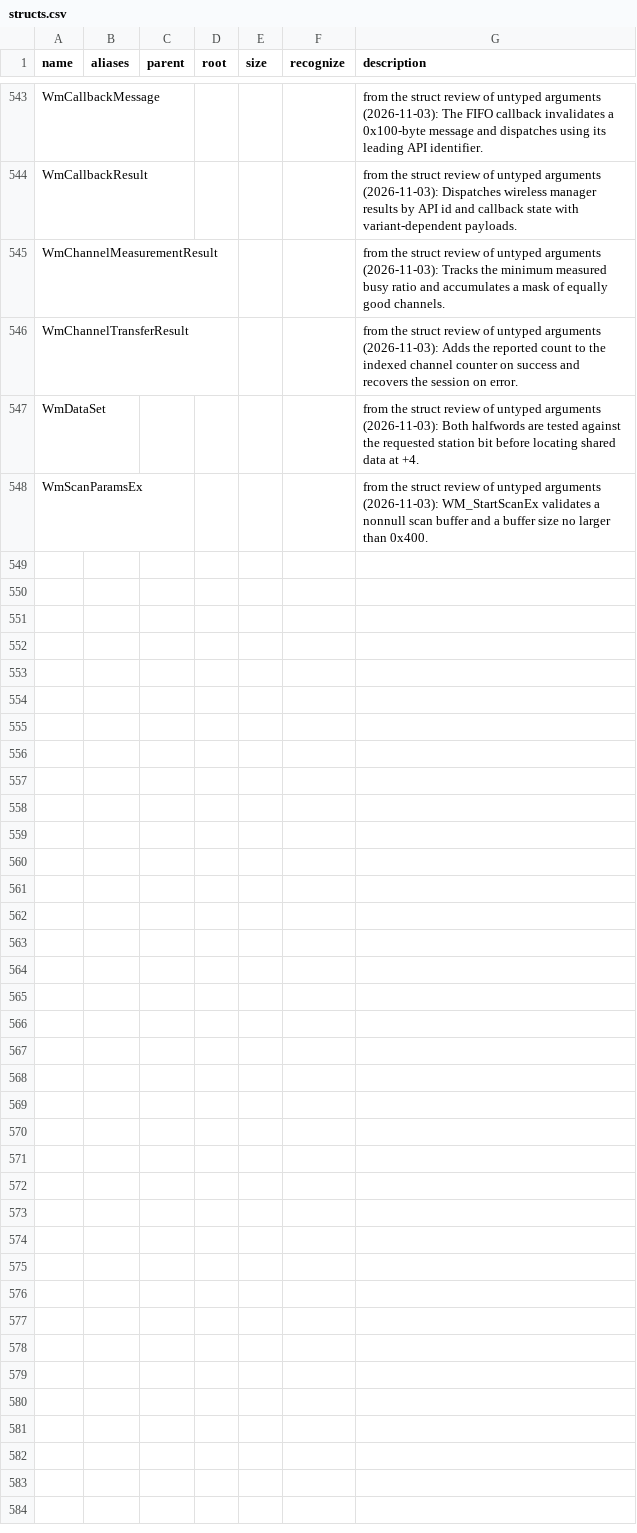
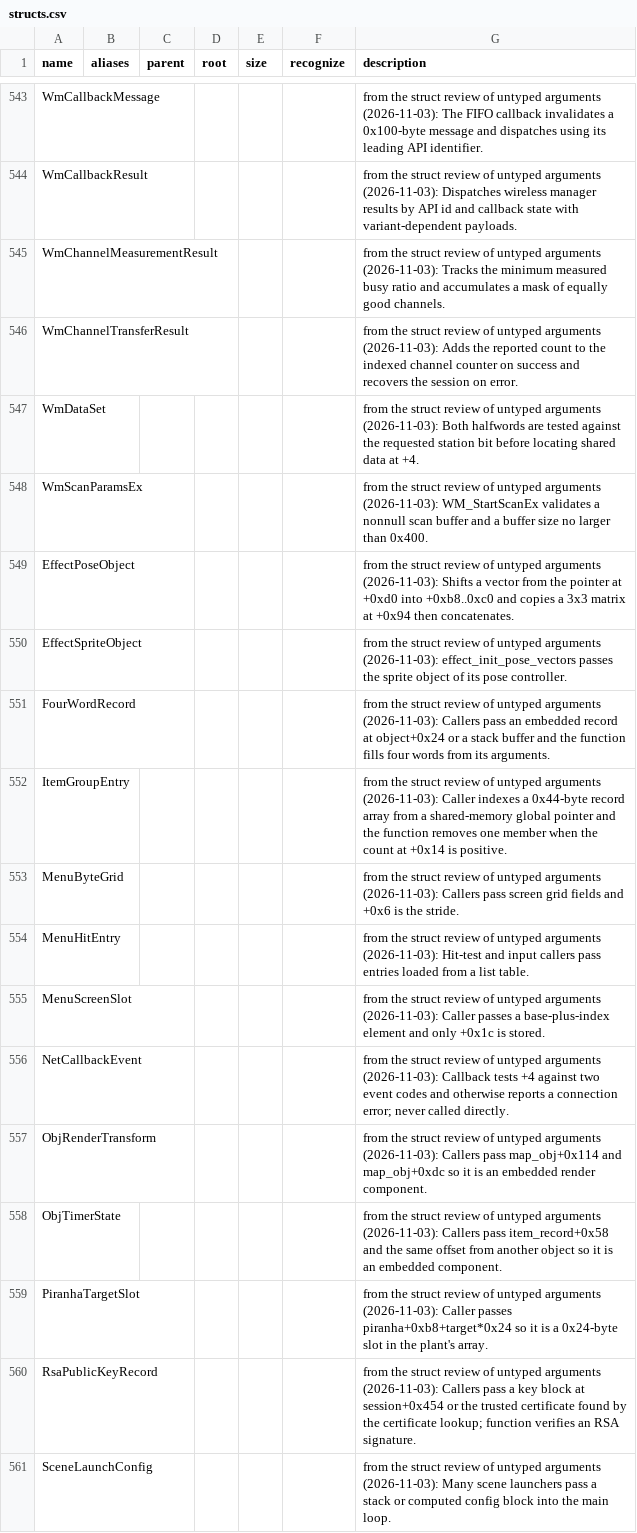
Before and after one commit to CameronStorer/MKDSrust, a CSV file: dictionary/structs.csv, drawn as a sheet; only a part is shown, gaps mark what is left out; the diff names each change by its address in the sheet, - before the commit and + after, or states it on an @@ line.

```diff
--- a/dictionary/structs.csv
+++ b/dictionary/structs.csv
+row 549: EffectPoseObject |  |  |  |  |  | from the struct review of untyped arguments (2026-11-03): Shifts a vector from the pointer at +0xd0 into +0xb8..0xc0 and copies a 3x3 matrix at +0x94 then concatenates.
+row 550: EffectSpriteObject |  |  |  |  |  | from the struct review of untyped arguments (2026-11-03): effect_init_pose_vectors passes the sprite object of its pose controller.
+row 551: FourWordRecord |  |  |  |  |  | from the struct review of untyped arguments (2026-11-03): Callers pass an embedded record at object+0x24 or a stack buffer and the function fills four words from its arguments.
+row 552: ItemGroupEntry |  |  |  |  |  | from the struct review of untyped arguments (2026-11-03): Caller indexes a 0x44-byte record array from a shared-memory global pointer and the function removes one member when the count at +0x14 is positive.
+row 553: MenuByteGrid |  |  |  |  |  | from the struct review of untyped arguments (2026-11-03): Callers pass screen grid fields and +0x6 is the stride.
+row 554: MenuHitEntry |  |  |  |  |  | from the struct review of untyped arguments (2026-11-03): Hit-test and input callers pass entries loaded from a list table.
+row 555: MenuScreenSlot |  |  |  |  |  | from the struct review of untyped arguments (2026-11-03): Caller passes a base-plus-index element and only +0x1c is stored.
+row 556: NetCallbackEvent |  |  |  |  |  | from the struct review of untyped arguments (2026-11-03): Callback tests +4 against two event codes and otherwise reports a connection error; never called directly.
+row 557: ObjRenderTransform |  |  |  |  |  | from the struct review of untyped arguments (2026-11-03): Callers pass map_obj+0x114 and map_obj+0xdc so it is an embedded render component.
+row 558: ObjTimerState |  |  |  |  |  | from the struct review of untyped arguments (2026-11-03): Callers pass item_record+0x58 and the same offset from another object so it is an embedded component.
+row 559: PiranhaTargetSlot |  |  |  |  |  | from the struct review of untyped arguments (2026-11-03): Caller passes piranha+0xb8+target*0x24 so it is a 0x24-byte slot in the plant's array.
+row 560: RsaPublicKeyRecord |  |  |  |  |  | from the struct review of untyped arguments (2026-11-03): Callers pass a key block at session+0x454 or the trusted certificate found by the certificate lookup; function verifies an RSA signature.
+row 561: SceneLaunchConfig |  |  |  |  |  | from the struct review of untyped arguments (2026-11-03): Many scene launchers pass a stack or computed config block into the main loop.
```
Also changed, not shown: dictionary/arg_types.csv, dictionary/field_uses.csv, 1 other file.
